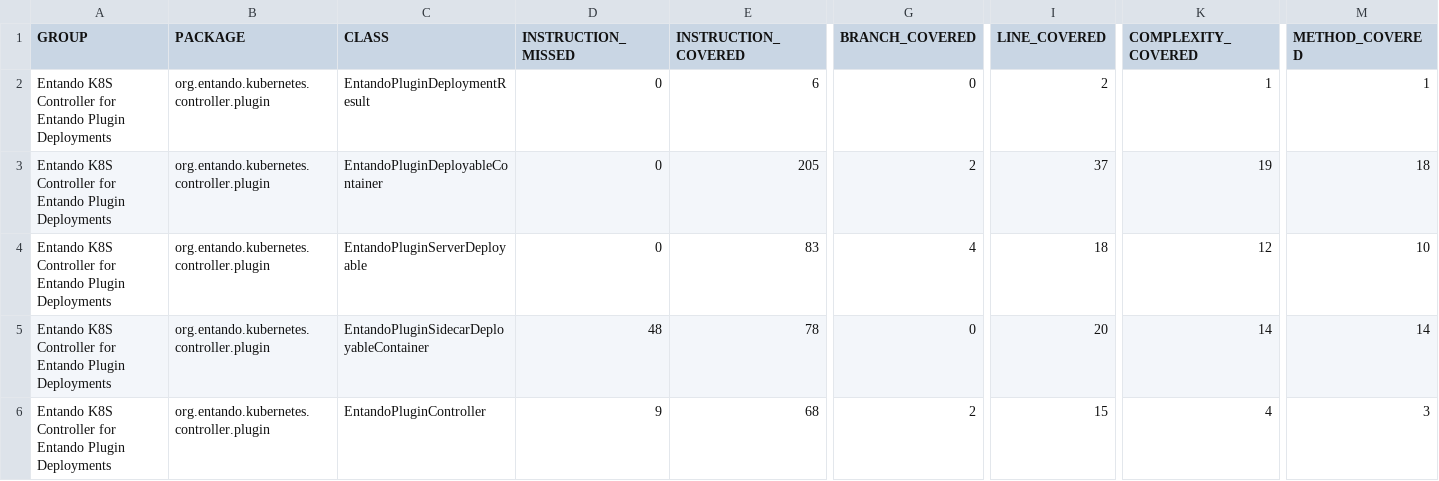
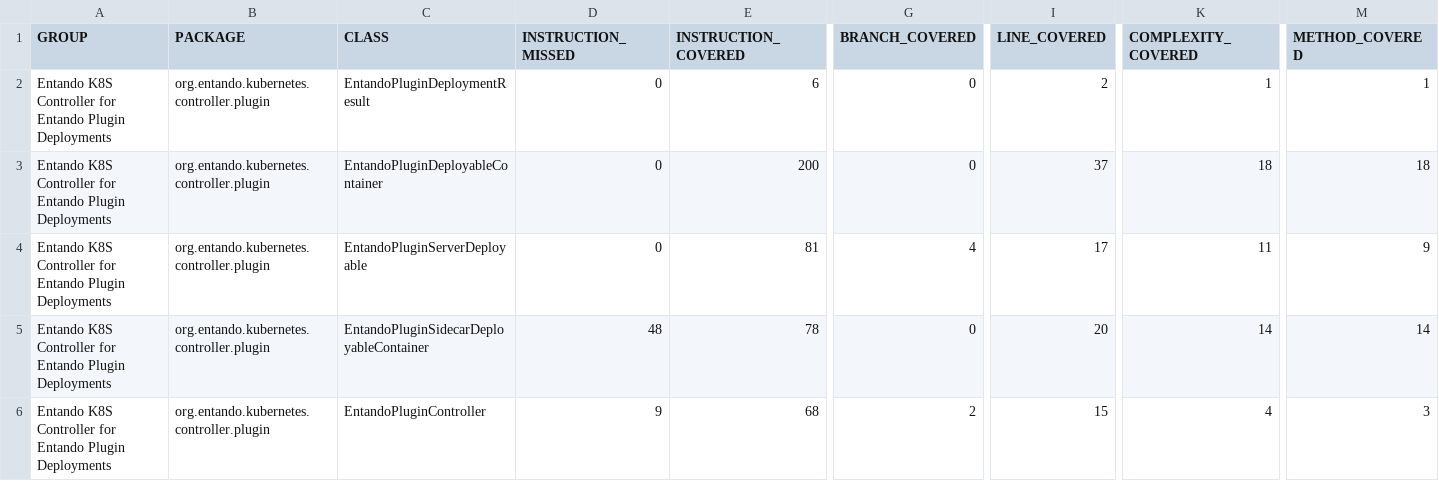
Before and after one commit to entando-k8s/devops-results-2021-01-29, a CSV file: entando-k8s-plugin-controller/PR-19/jacoco/jacoco.csv, drawn as a sheet; only a part is shown, gaps mark what is left out; the diff names each change by its address in the sheet, - before the commit and + after, or states it on an @@ line.

Commit message:
Publishing files for path entando-k8s-plugin-controller/PR-19

```diff
--- a/entando-k8s-plugin-controller/PR-19/jacoco/jacoco.csv
+++ b/entando-k8s-plugin-controller/PR-19/jacoco/jacoco.csv
-E3 (INSTRUCTION_COVERED): 205
+E3 (INSTRUCTION_COVERED): 200
-G3 (BRANCH_COVERED): 2
+G3 (BRANCH_COVERED): 0
-K3 (COMPLEXITY_COVERED): 19
+K3 (COMPLEXITY_COVERED): 18
-E4 (INSTRUCTION_COVERED): 83
+E4 (INSTRUCTION_COVERED): 81
-I4 (LINE_COVERED): 18
+I4 (LINE_COVERED): 17
-K4 (COMPLEXITY_COVERED): 12
+K4 (COMPLEXITY_COVERED): 11
-M4 (METHOD_COVERED): 10
+M4 (METHOD_COVERED): 9
```
Also changed, not shown: 22 other files.
